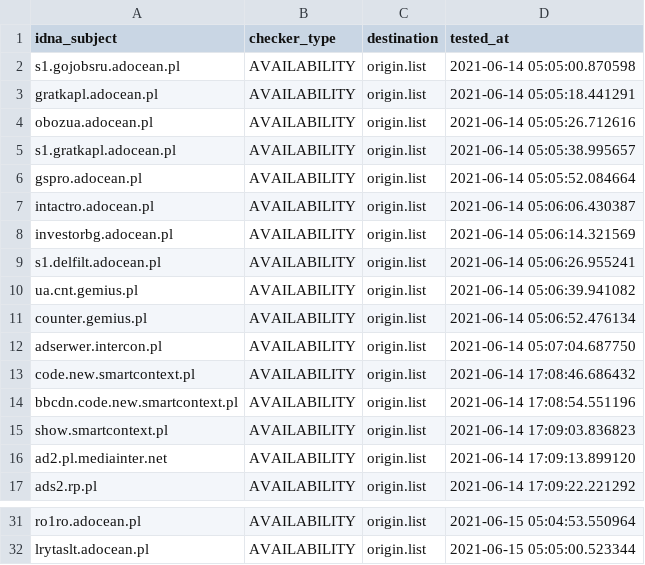
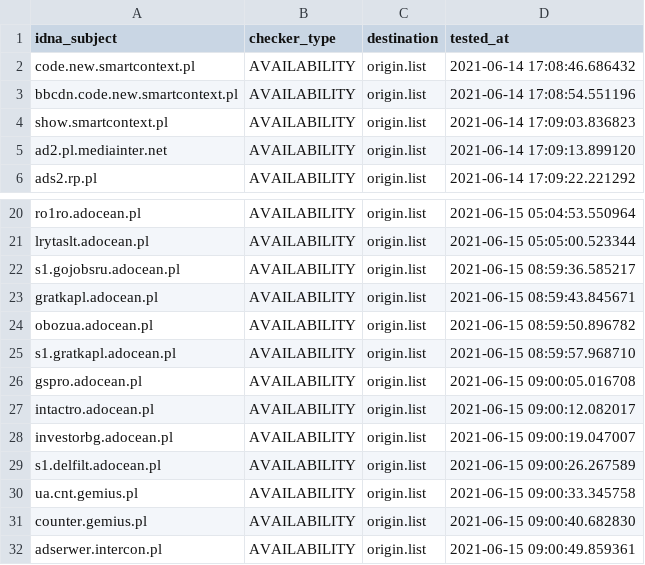
Before and after one commit to dead-hosts/.pl-host-file_git_xxcriticxx, a CSV file: .pyfunceble/inactive.csv, drawn as a sheet; only a part is shown, gaps mark what is left out.

```diff
--- a/.pyfunceble/inactive.csv
+++ b/.pyfunceble/inactive.csv
@@ -1,13 +1,2 @@
 idna_subject,checker_type,destination,tested_at
-s1.gojobsru.adocean.pl,AVAILABILITY,origin.list,2021-06-14 05:05:00.870598
-gratkapl.adocean.pl,AVAILABILITY,origin.list,2021-06-14 05:05:18.441291
-obozua.adocean.pl,AVAILABILITY,origin.list,2021-06-14 05:05:26.712616
-s1.gratkapl.adocean.pl,AVAILABILITY,origin.list,2021-06-14 05:05:38.995657
-gspro.adocean.pl,AVAILABILITY,origin.list,2021-06-14 05:05:52.084664
-intactro.adocean.pl,AVAILABILITY,origin.list,2021-06-14 05:06:06.430387
-investorbg.adocean.pl,AVAILABILITY,origin.list,2021-06-14 05:06:14.321569
-s1.delfilt.adocean.pl,AVAILABILITY,origin.list,2021-06-14 05:06:26.955241
-ua.cnt.gemius.pl,AVAILABILITY,origin.list,2021-06-14 05:06:39.941082
-counter.gemius.pl,AVAILABILITY,origin.list,2021-06-14 05:06:52.476134
-adserwer.intercon.pl,AVAILABILITY,origin.list,2021-06-14 05:07:04.687750
 code.new.smartcontext.pl,AVAILABILITY,origin.list,2021-06-14 17:08:46.686432
@@ -32 +21,12 @@ ro1ro.adocean.pl,AVAILABILITY,origin.list,2021-06-15 05:04:53.550964
 lrytaslt.adocean.pl,AVAILABILITY,origin.list,2021-06-15 05:05:00.523344
+s1.gojobsru.adocean.pl,AVAILABILITY,origin.list,2021-06-15 08:59:36.585217
+gratkapl.adocean.pl,AVAILABILITY,origin.list,2021-06-15 08:59:43.845671
+obozua.adocean.pl,AVAILABILITY,origin.list,2021-06-15 08:59:50.896782
+s1.gratkapl.adocean.pl,AVAILABILITY,origin.list,2021-06-15 08:59:57.968710
+gspro.adocean.pl,AVAILABILITY,origin.list,2021-06-15 09:00:05.016708
+intactro.adocean.pl,AVAILABILITY,origin.list,2021-06-15 09:00:12.082017
+investorbg.adocean.pl,AVAILABILITY,origin.list,2021-06-15 09:00:19.047007
+s1.delfilt.adocean.pl,AVAILABILITY,origin.list,2021-06-15 09:00:26.267589
+ua.cnt.gemius.pl,AVAILABILITY,origin.list,2021-06-15 09:00:33.345758
+counter.gemius.pl,AVAILABILITY,origin.list,2021-06-15 09:00:40.682830
+adserwer.intercon.pl,AVAILABILITY,origin.list,2021-06-15 09:00:49.859361
```
Also changed, not shown: 9 other files.
